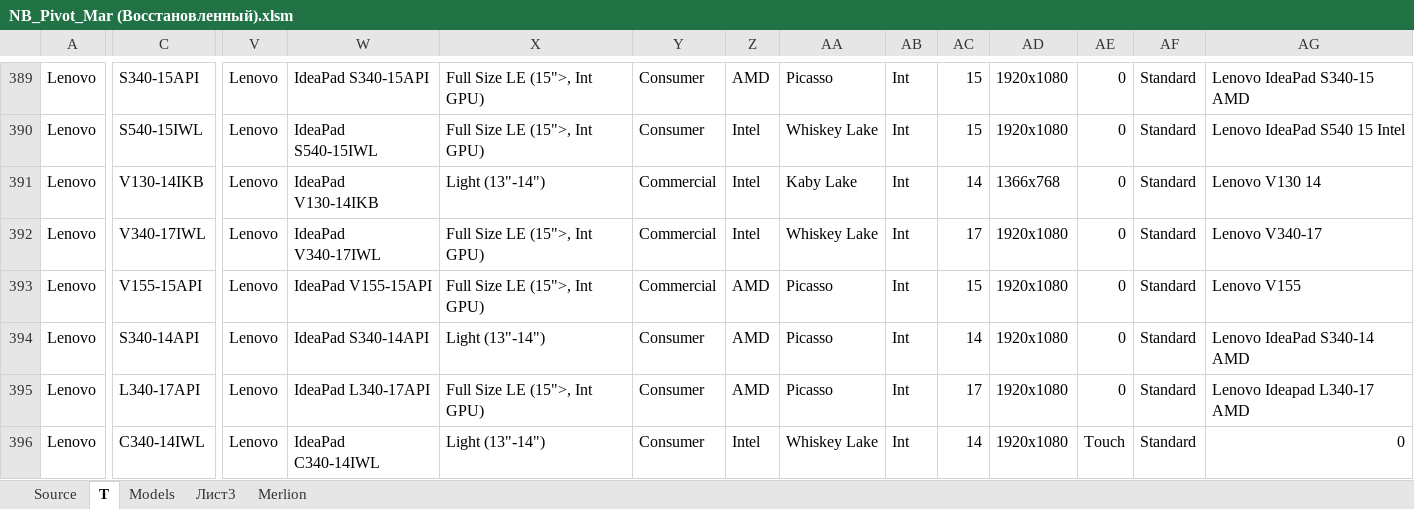
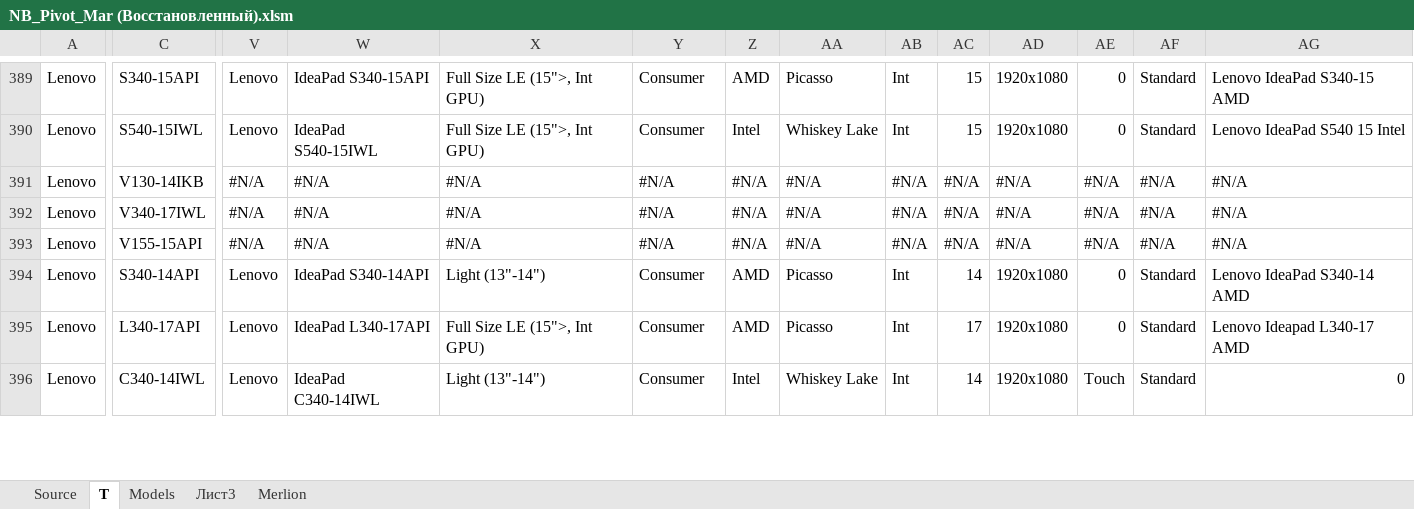
Before and after one commit to shulya403/Ya-parse, an Excel workbook: Prices/Handle_base/NB_Pivot_Mar (Восстановленный).xlsm, sheet T, drawn as a sheet; only a part is shown, gaps mark what is left out; values as stored, in another font and other column widths than the file's, no cell formats; 1 other sheet too large or unreadable and not compared; the diff covers the shown part only; the diff names each change by its address in the sheet, - before the commit and + after, or states it on an @@ line.

```diff
--- a/Prices/Handle_base/NB_Pivot_Mar (Восстановленный).xlsm (sheet T)
+++ b/Prices/Handle_base/NB_Pivot_Mar (Восстановленный).xlsm (sheet T)
-V391:V393: Lenovo
+V391:V393: #N/A
-W391: IdeaPad V130-14IKB
+W391: #N/A
-X391: Light (13"-14")
+X391: #N/A
-Y391:Y393: Commercial
+Y391:Y393: #N/A
-Z391:Z392: Intel
+Z391:Z392: #N/A
-AA391: Kaby Lake
+AA391: #N/A
-AB391:AB393: Int
+AB391:AB393: #N/A
-AC391: 14
+AC391: #N/A
-AD391: 1366x768
+AD391: #N/A
-AE391:AE393: 0
+AE391:AE393: #N/A
-AF391:AF393: Standard
+AF391:AF393: #N/A
-AG391: Lenovo V130 14
+AG391: #N/A
-W392: IdeaPad V340-17IWL
+W392: #N/A
-X392:X393: Full Size LE (15">, Int GPU)
+X392:X393: #N/A
-AA392: Whiskey Lake
+AA392: #N/A
-AC392: 17
+AC392: #N/A
-AD392:AD393: 1920x1080
+AD392:AD393: #N/A
-AG392: Lenovo V340-17
+AG392: #N/A
-W393: IdeaPad V155-15API
+W393: #N/A
-Z393: AMD
+Z393: #N/A
-AA393: Picasso
+AA393: #N/A
-AC393: 15
+AC393: #N/A
-AG393: Lenovo V155
+AG393: #N/A
```
Also changed, not shown: 218 edited cells elsewhere in this sheet, cell formats, Prices/Handle_base/Ноутбук-Concat_Prices--May-20--Filled3.xlsx, Prices/Handle_base/Ноутбук_stable.xlsx, 8 other files.
